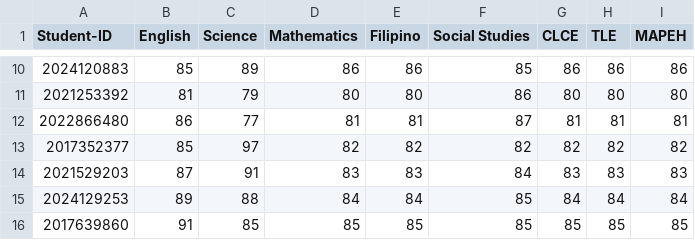
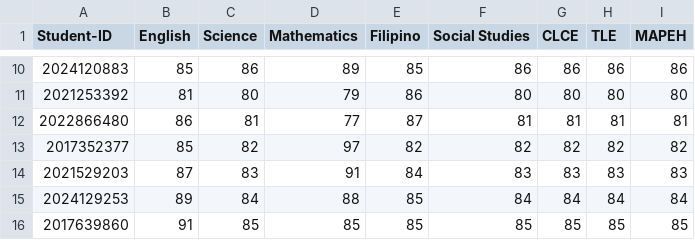
Before and after one commit to KRMeaag-DLSL/final-project-Group2-ooprog, a CSV file: MA2_GS-JHS-Grades-DB - Sheet1.csv, drawn as a sheet; only a part is shown, gaps mark what is left out; the diff covers the shown part only.

```diff
--- a/MA2_GS-JHS-Grades-DB - Sheet1.csv
+++ b/MA2_GS-JHS-Grades-DB - Sheet1.csv
@@ -10,7 +10,7 @@ Student-ID,English,Science,Mathematics,Filipino,Social Studies,CLCE ,TLE,MAPEH
-2024120883,85,89,86,86,85,86,86,86
-2021253392,81,79,80,80,86,80,80,80
-2022866480,86,77,81,81,87,81,81,81
-2017352377,85,97,82,82,82,82,82,82
-2021529203,87,91,83,83,84,83,83,83
-2024129253,89,88,84,84,85,84,84,84
+2024120883,85,86,89,85,86,86,86,86
+2021253392,81,80,79,86,80,80,80,80
+2022866480,86,81,77,87,81,81,81,81
+2017352377,85,82,97,82,82,82,82,82
+2021529203,87,83,91,84,83,83,83,83
+2024129253,89,84,88,85,84,84,84,84
 2017639860,91,85,85,85,85,85,85,85
```
Also changed, not shown: 31 edited cells elsewhere in this file, MA2_Attendance-DB - Sheet1.csv, MA2_Deadlines-DB - Sheet1.csv, 10 other files.
